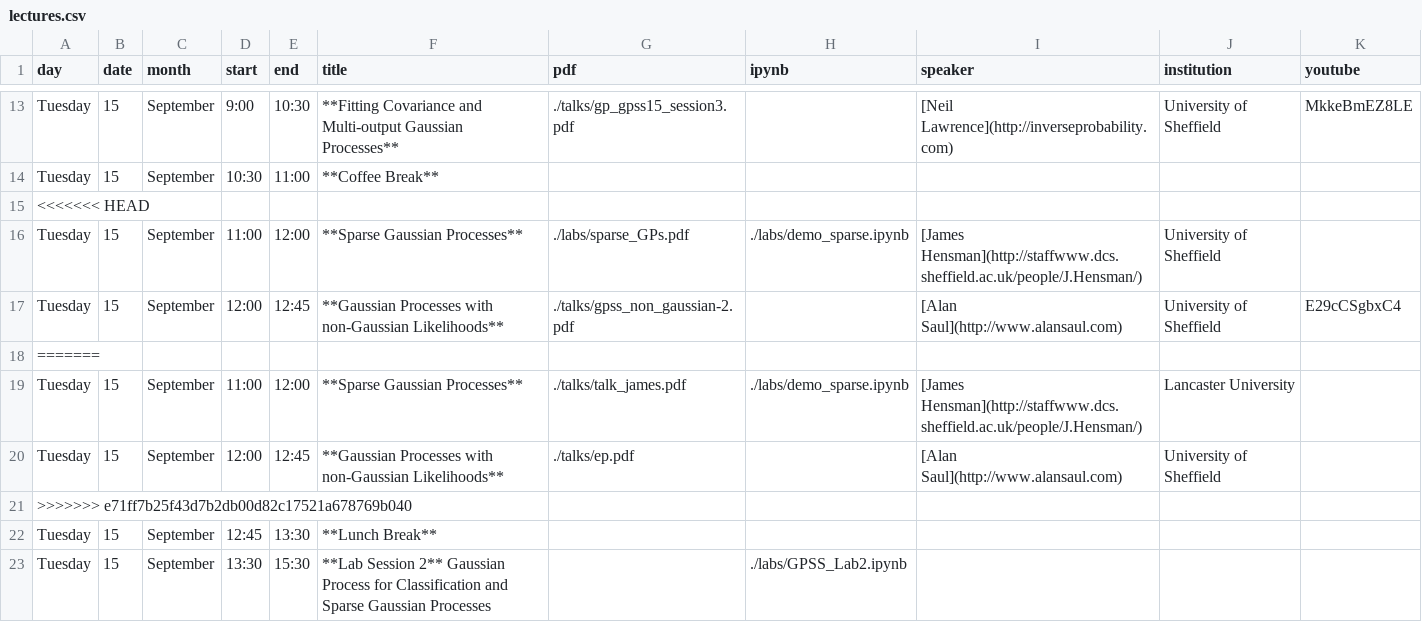
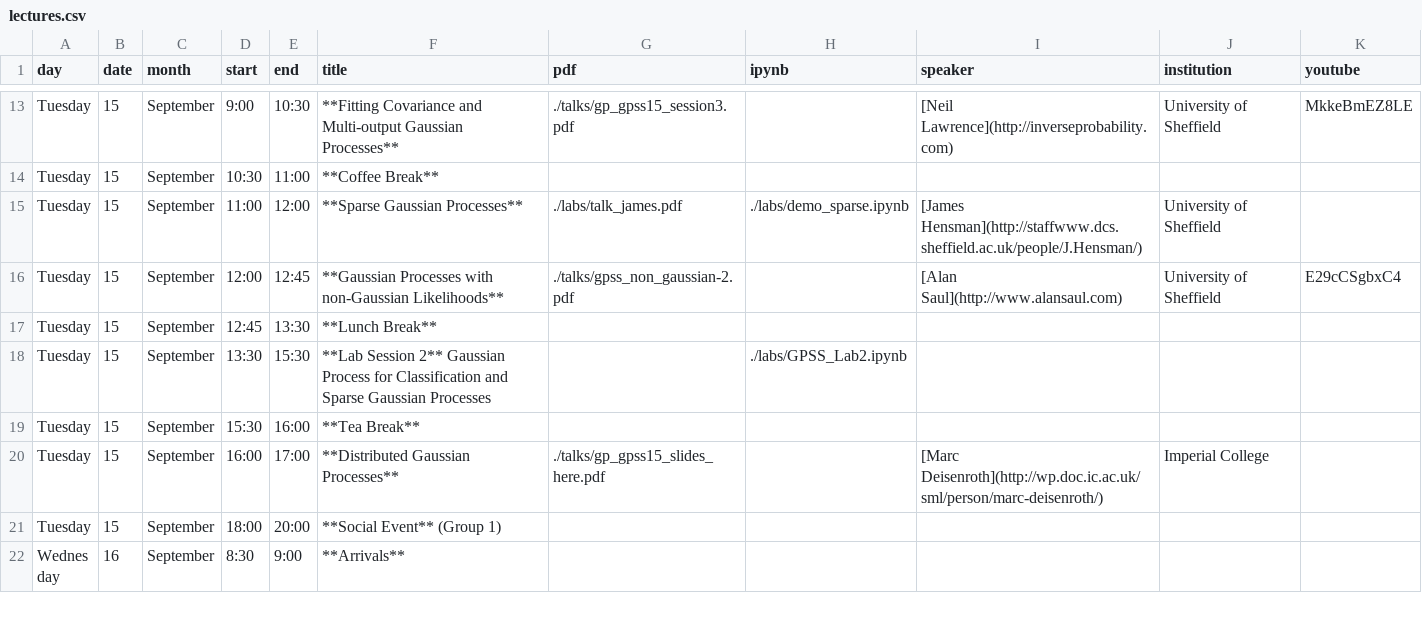
Before and after one commit to gpschool/gpss15, a CSV file: _data/lectures.csv, drawn as a sheet; only a part is shown, gaps mark what is left out; the shorter side is filled out with more unchanged rows.

Commit message:
merge changes

```diff
--- a/_data/lectures.csv
+++ b/_data/lectures.csv
@@ -14,9 +14,4 @@ Tuesday,15,September,9:00,10:30,**Fitting Covariance and Multi-output Gaussian P
 Tuesday,15,September,10:30,11:00,**Coffee Break**,,,,,
-<<<<<<< HEAD
-Tuesday,15,September,11:00,12:00,**Sparse Gaussian Processes**,./labs/sparse_GPs.pdf,./labs/demo_sparse.ipynb,[James Hensman](http://staffwww.dcs.sheffield.ac.uk/people/J.Hensman/),University of Sheffield,
+Tuesday,15,September,11:00,12:00,**Sparse Gaussian Processes**,./labs/talk_james.pdf,./labs/demo_sparse.ipynb,[James Hensman](http://staffwww.dcs.sheffield.ac.uk/people/J.Hensman/),University of Sheffield,
 Tuesday,15,September,12:00,12:45,**Gaussian Processes with non-Gaussian Likelihoods**,./talks/gpss_non_gaussian-2.pdf,,[Alan Saul](http://www.alansaul.com),University of Sheffield,E29cCSgbxC4
-=======
-Tuesday,15,September,11:00,12:00,**Sparse Gaussian Processes**,./talks/talk_james.pdf,./labs/demo_sparse.ipynb,[James Hensman](http://staffwww.dcs.sheffield.ac.uk/people/J.Hensman/),Lancaster University,
-Tuesday,15,September,12:00,12:45,**Gaussian Processes with non-Gaussian Likelihoods**,./talks/ep.pdf,,[Alan Saul](http://www.alansaul.com),University of Sheffield,
->>>>>>> e71ff7b25f43d7b2db00d82c17521a678769b040
 Tuesday,15,September,12:45,13:30,**Lunch Break**,,,,,
```
